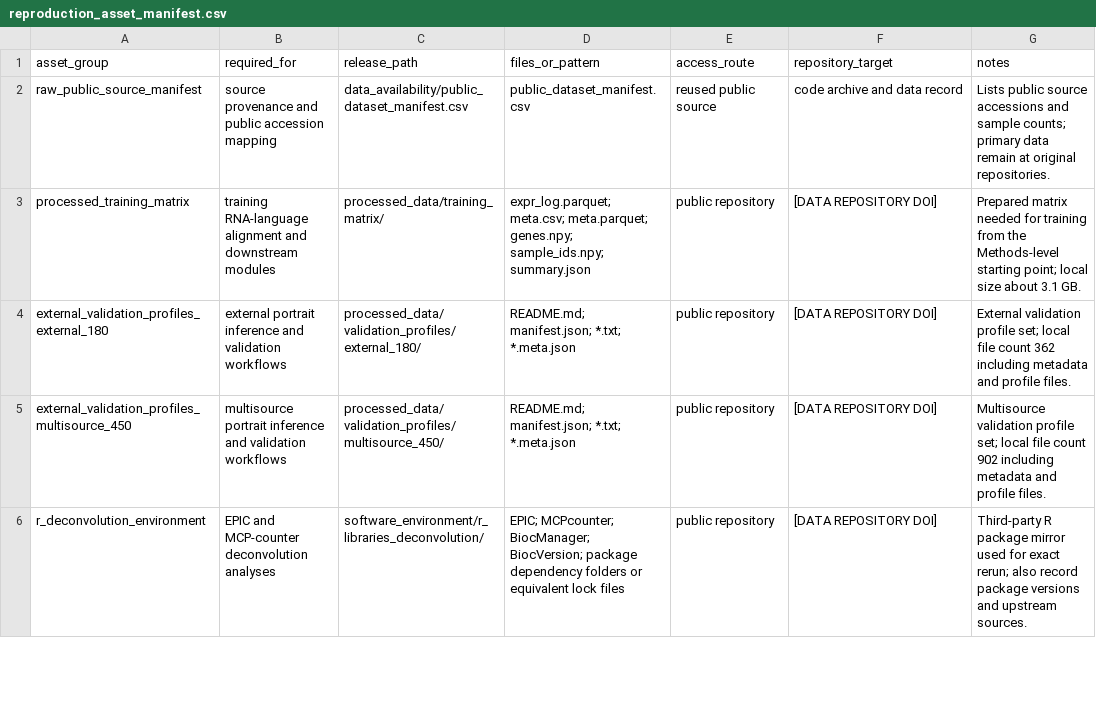
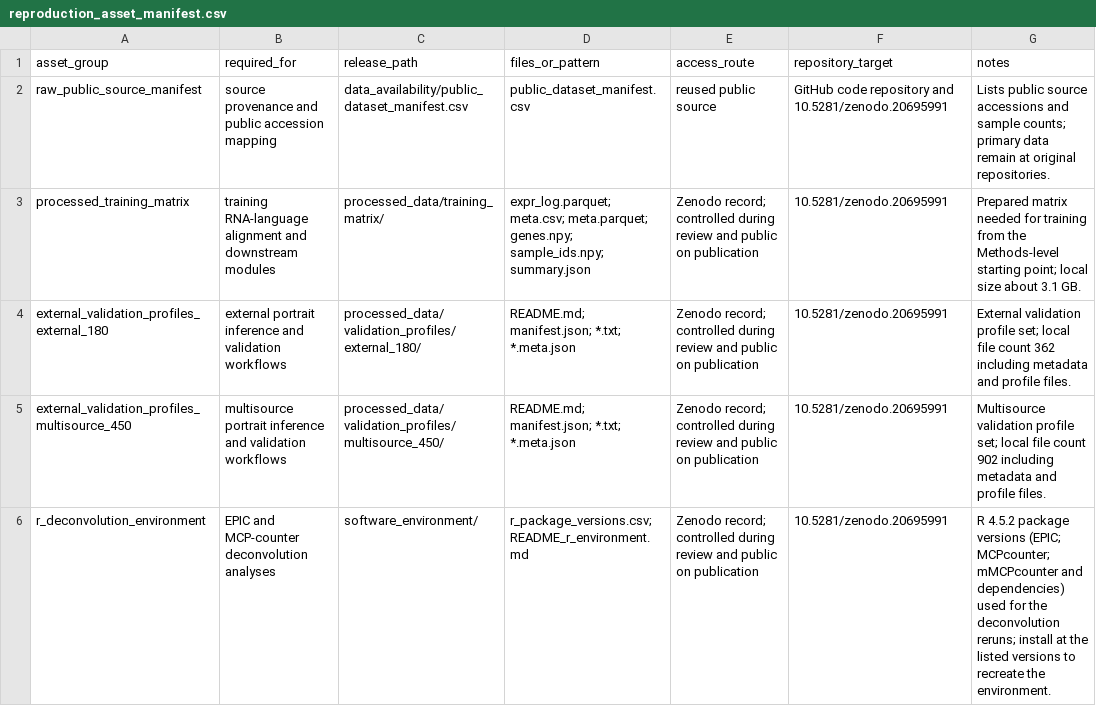
Before and after one commit to zhiluo20/rna-portrait, a CSV file: data_availability/reproduction_asset_manifest.csv, drawn as a sheet; only a part is shown; the diff covers the shown part only.

Commit message:
Align code availability with manuscript and Zenodo release (#4)
* Align release assets with manuscript and Zenodo

* Fix workflow imports in pytest

```diff
--- a/data_availability/reproduction_asset_manifest.csv
+++ b/data_availability/reproduction_asset_manifest.csv
@@ -1,6 +1,6 @@
 asset_group,required_for,release_path,files_or_pattern,access_route,repository_target,notes
-raw_public_source_manifest,source provenance and public accession mapping,data_availability/public_dataset_manifest.csv,public_dataset_manifest.csv,reused public source,code archive and data record,Lists public source accessions and sample counts; primary data remain at original repositories.
-processed_training_matrix,training RNA-language alignment and downstream modules,processed_data/training_matrix/,expr_log.parquet; meta.csv; meta.parquet; genes.npy; sample_ids.npy; summary.json,public repository,[DATA REPOSITORY DOI],Prepared matrix needed for training from the Methods-level starting point; local size about 3.1 GB.
-external_validation_profiles_external_180,external portrait inference and validation workflows,processed_data/validation_profiles/external_180/,README.md; manifest.json; *.txt; *.meta.json,public repository,[DATA REPOSITORY DOI],External validation profile set; local file count 362 including metadata and profile files.
-external_validation_profiles_multisource_450,multisource portrait inference and validation workflows,processed_data/validation_profiles/multisource_450/,README.md; manifest.json; *.txt; *.meta.json,public repository,[DATA REPOSITORY DOI],Multisource validation profile set; local file count 902 including metadata and profile files.
-r_deconvolution_environment,EPIC and MCP-counter deconvolution analyses,software_environment/r_libraries_deconvolution/,EPIC; MCPcounter; BiocManager; BiocVersion; package dependency folders or equivalent lock files,public repository,[DATA REPOSITORY DOI],Third-party R package mirror used for exact rerun; also record package versions and upstream sources.
+raw_public_source_manifest,source provenance and public accession mapping,data_availability/public_dataset_manifest.csv,public_dataset_manifest.csv,reused public source,GitHub code repository and 10.5281/zenodo.20695991,Lists public source accessions and sample counts; primary data remain at original repositories.
+processed_training_matrix,training RNA-language alignment and downstream modules,processed_data/training_matrix/,expr_log.parquet; meta.csv; meta.parquet; genes.npy; sample_ids.npy; summary.json,Zenodo record; controlled during review and public on publication,10.5281/zenodo.20695991,Prepared matrix needed for training from the Methods-level starting point; local size about 3.1 GB.
+external_validation_profiles_external_180,external portrait inference and validation workflows,processed_data/validation_profiles/external_180/,README.md; manifest.json; *.txt; *.meta.json,Zenodo record; controlled during review and public on publication,10.5281/zenodo.20695991,External validation profile set; local file count 362 including metadata and profile files.
+external_validation_profiles_multisource_450,multisource portrait inference and validation workflows,processed_data/validation_profiles/multisource_450/,README.md; manifest.json; *.txt; *.meta.json,Zenodo record; controlled during review and public on publication,10.5281/zenodo.20695991,Multisource validation profile set; local file count 902 including metadata and profile files.
+r_deconvolution_environment,EPIC and MCP-counter deconvolution analyses,software_environment/,r_package_versions.csv; README_r_environment.md,Zenodo record; controlled during review and public on publication,10.5281/zenodo.20695991,R 4.5.2 package versions (EPIC; MCPcounter; mMCPcounter and dependencies) used for the deconvolution reruns; install at the listed versions to recreate the environment.
```
Also changed, not shown: 1 added row and 46 edited cells elsewhere in this file, 44 other files.
